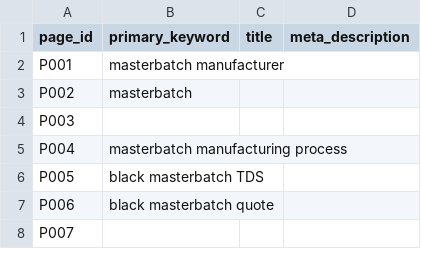
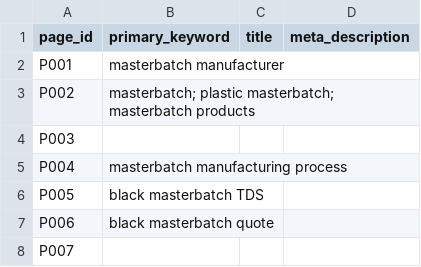
Before and after one commit to longestGj/masterbatch, a CSV file: planning/SEO_MAP.csv, drawn as a sheet; only a part is shown.

```diff
--- a/planning/SEO_MAP.csv
+++ b/planning/SEO_MAP.csv
@@ -2,3 +2,3 @@
 P001,masterbatch manufacturer,,
-P002,masterbatch,,
+P002,masterbatch; plastic masterbatch; masterbatch products,,
 P003,,,
```
Also changed, not shown: 1 other file.
